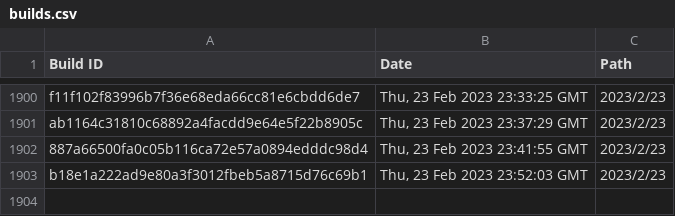
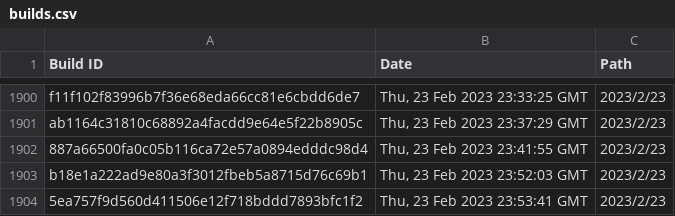
Before and after one commit to Discord-Build-Logger/Builds, a CSV file: builds.csv, drawn as a sheet; only a part is shown, gaps mark what is left out; the diff names each change by its address in the sheet, - before the commit and + after, or states it on an @@ line.

Commit message:
Add build: 5ea757f9d560d411506e12f718bddd7893bfc1f2

```diff
--- a/builds.csv
+++ b/builds.csv
+row 1904: 5ea757f9d560d411506e12f718bddd7893bfc1f2 | Thu, 23 Feb 2023 23:53:41 GMT | 2023/2/23
```
Also changed, not shown: 2 other files.
